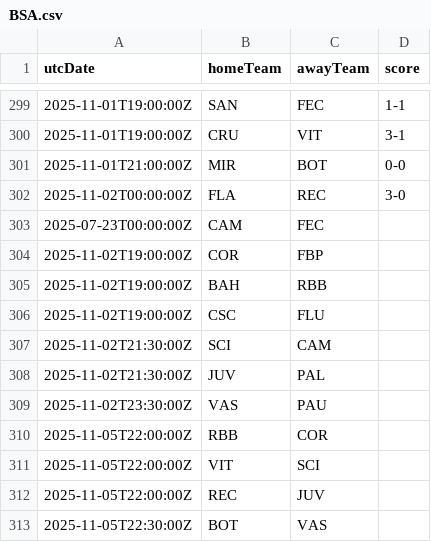
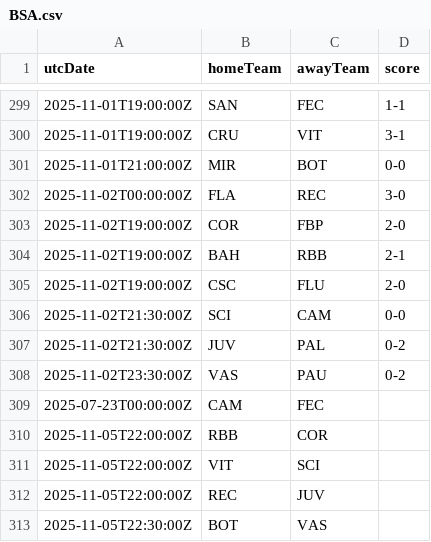
Before and after one commit to cbdq-io/datasets, a CSV file: org/football-data/data/BSA.csv, drawn as a sheet; only a part is shown, gaps mark what is left out; removed rows and columns are numbered as before the commit, all else as after; the diff names each change by its address in the sheet, - before the commit and + after, or states it on an @@ line.

```diff
--- a/org/football-data/data/BSA.csv
+++ b/org/football-data/data/BSA.csv
+row 303: 2025-11-02T19:00:00Z | COR | FBP | 2-0
+row 304: 2025-11-02T19:00:00Z | BAH | RBB | 2-1
+row 305: 2025-11-02T19:00:00Z | CSC | FLU | 2-0
+row 306: 2025-11-02T21:30:00Z | SCI | CAM | 0-0
+row 307: 2025-11-02T21:30:00Z | JUV | PAL | 0-2
+row 308: 2025-11-02T23:30:00Z | VAS | PAU | 0-2
-row 304: 2025-11-02T19:00:00Z | COR | FBP
-row 305: 2025-11-02T19:00:00Z | BAH | RBB
-row 306: 2025-11-02T19:00:00Z | CSC | FLU
-row 307: 2025-11-02T21:30:00Z | SCI | CAM
-row 308: 2025-11-02T21:30:00Z | JUV | PAL
-row 309: 2025-11-02T23:30:00Z | VAS | PAU
```
Also changed, not shown: org/football-data/data/BL1.csv, org/football-data/data/DED.csv, 4 other files.
